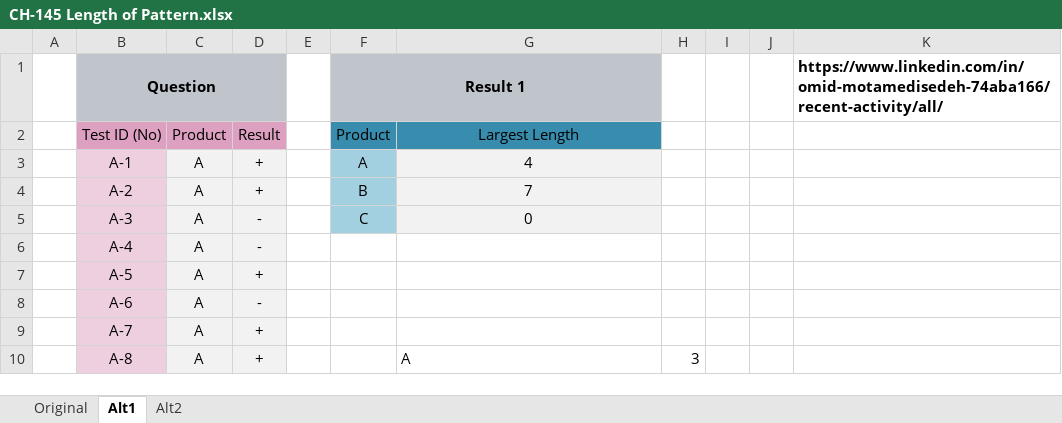
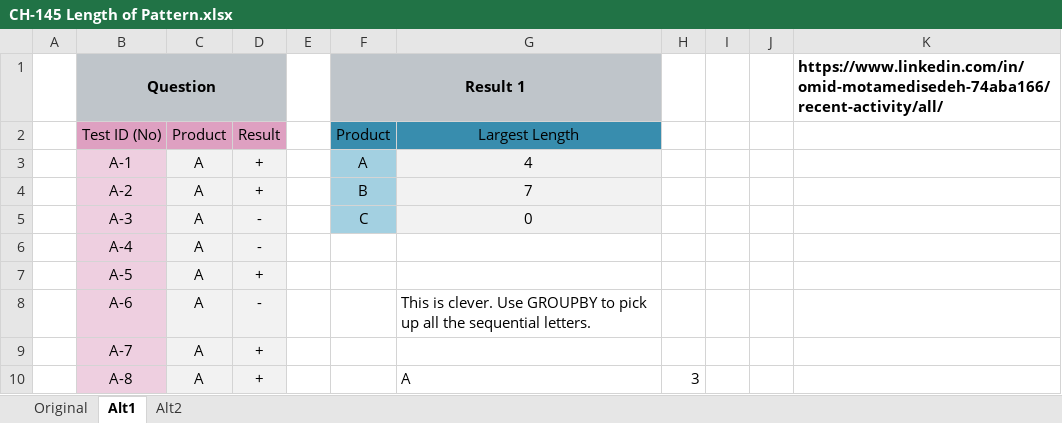
Before and after one commit to ziggle/PowerQueryBitsAndPieces, an Excel workbook: CH-145 Length of Pattern.xlsx, sheet Alt1, drawn as a sheet; only a part is shown; values as stored, in another font and other column widths than the file's, no borders; charts and pictures not drawn; the diff names each change by its address in the sheet, - before the commit and + after, or states it on an @@ line.

Commit message:
Breaking down the REGEX

```diff
--- a/CH-145 Length of Pattern.xlsx (sheet Alt1)
+++ b/CH-145 Length of Pattern.xlsx (sheet Alt1)
-G8: (empty)
+G8: This is clever. Use GROUPBY to pick up all the sequential letters.
```
